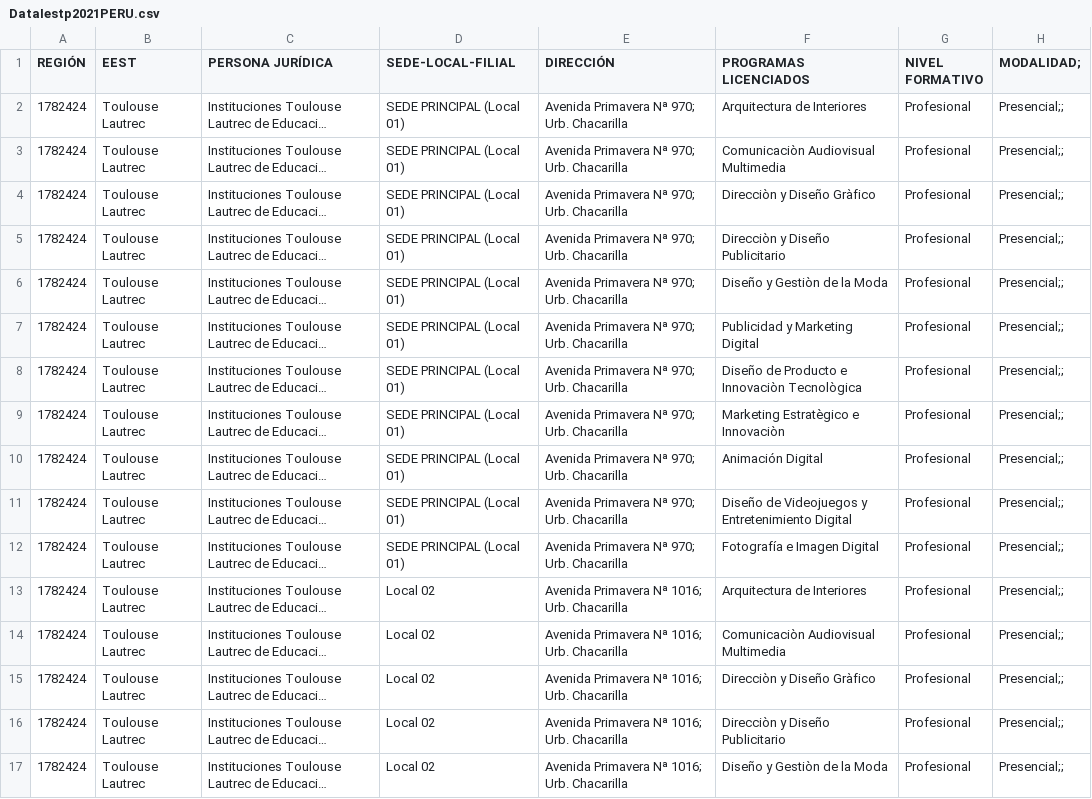
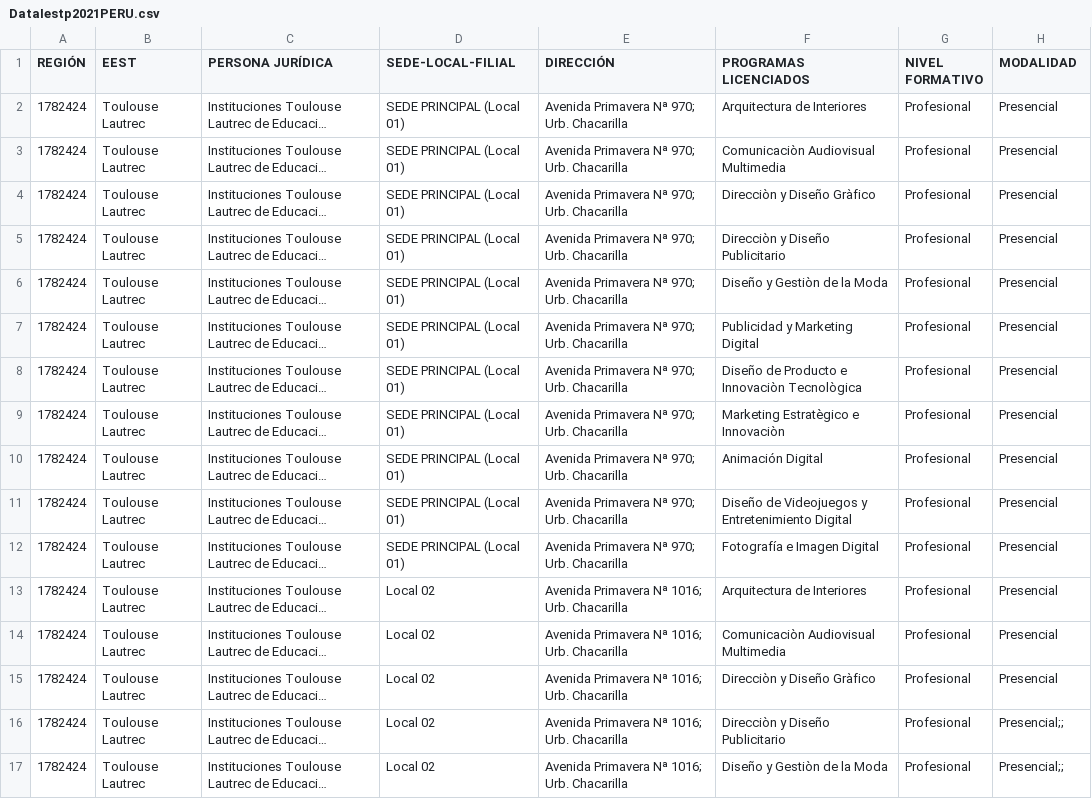
Before and after one commit to vpoloromero/Curso-R, a CSV file: DataIestp2021PERU.csv, drawn as a sheet; only a part is shown; long unchanged cells end in …; the diff names each change by its address in the sheet, - before the commit and + after, or states it on an @@ line.

Commit message:
Update DataIestp2021PERU.csv

```diff
--- a/DataIestp2021PERU.csv
+++ b/DataIestp2021PERU.csv
-H1: MODALIDAD;
+H1: MODALIDAD
-H2:H15 (MODALIDAD): Presencial;;
+H2:H15 (MODALIDAD): Presencial
```
